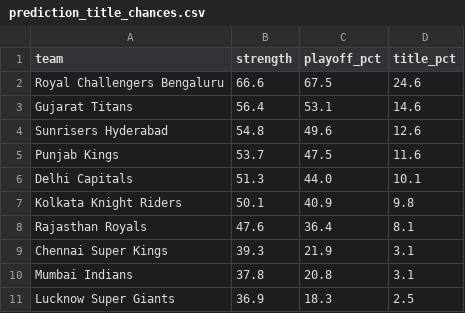
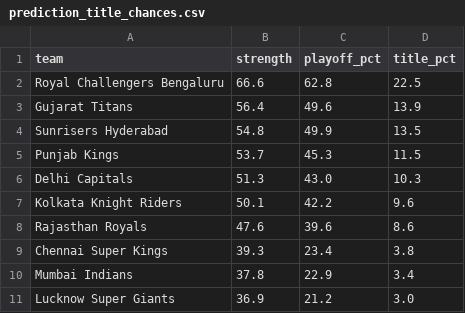
Before and after one commit to Mohanp1821/sports-arena, a CSV file: outputs/prediction_title_chances.csv, drawn as a sheet.

```diff
--- a/outputs/prediction_title_chances.csv
+++ b/outputs/prediction_title_chances.csv
@@ -1,11 +1,11 @@
 team,strength,playoff_pct,title_pct
-Royal Challengers Bengaluru,66.6,67.5,24.6
-Gujarat Titans,56.4,53.1,14.6
-Sunrisers Hyderabad,54.8,49.6,12.6
-Punjab Kings,53.7,47.5,11.6
-Delhi Capitals,51.3,44.0,10.1
-Kolkata Knight Riders,50.1,40.9,9.8
-Rajasthan Royals,47.6,36.4,8.1
-Chennai Super Kings,39.3,21.9,3.1
-Mumbai Indians,37.8,20.8,3.1
-Lucknow Super Giants,36.9,18.3,2.5
+Royal Challengers Bengaluru,66.6,62.8,22.5
+Gujarat Titans,56.4,49.6,13.9
+Sunrisers Hyderabad,54.8,49.9,13.5
+Punjab Kings,53.7,45.3,11.5
+Delhi Capitals,51.3,43.0,10.3
+Kolkata Knight Riders,50.1,42.2,9.6
+Rajasthan Royals,47.6,39.6,8.6
+Chennai Super Kings,39.3,23.4,3.8
+Mumbai Indians,37.8,22.9,3.4
+Lucknow Super Giants,36.9,21.2,3.0
```
Also changed, not shown: outputs/prediction_awards.csv, 28 other files.
